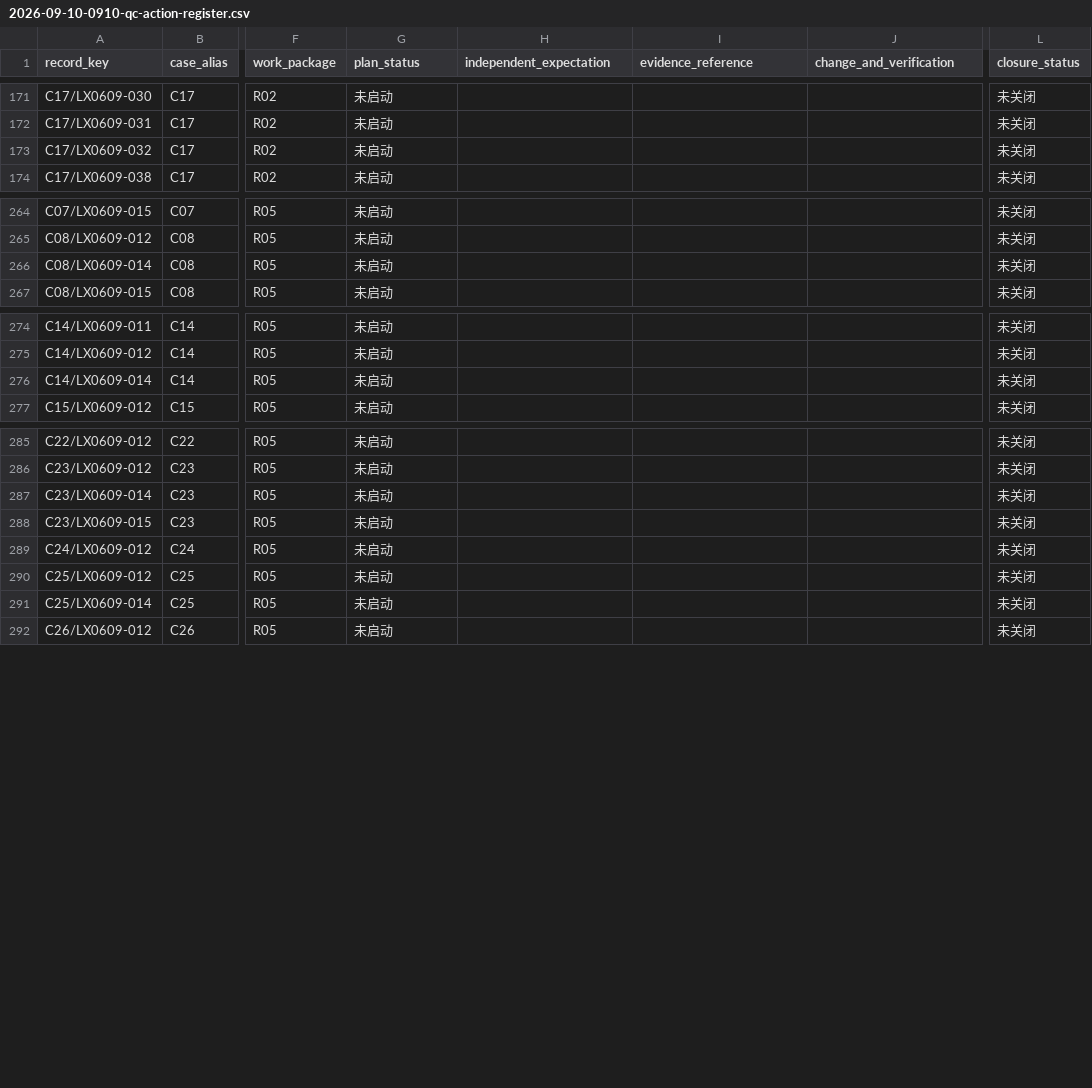
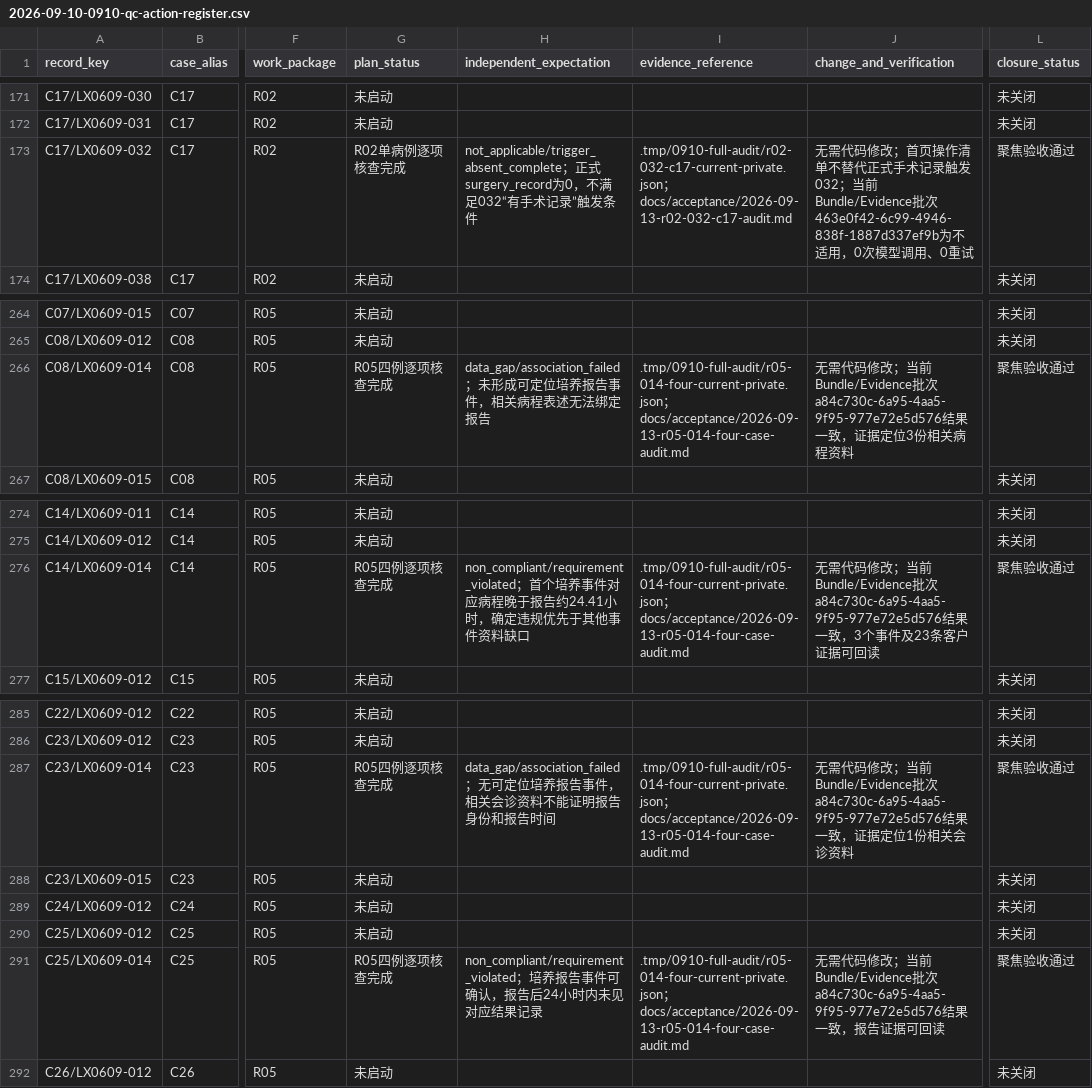
Before and after one commit to softjazzz/combined, a CSV file: apps/medqc-web/docs/plans/2026-09-10-0910-qc-action-register.csv, drawn as a sheet; only a part is shown, gaps mark what is left out; the diff names each change by its address in the sheet, - before the commit and + after, or states it on an @@ line.

```diff
--- a/apps/medqc-web/docs/plans/2026-09-10-0910-qc-action-register.csv
+++ b/apps/medqc-web/docs/plans/2026-09-10-0910-qc-action-register.csv
-G173 (plan_status): 未启动
+G173 (plan_status): R02单病例逐项核查完成
-H173 (independent_expectation): (empty)
+H173 (independent_expectation): not_applicable/trigger_absent_complete；正式surgery_record为0，不满足032“有手术记录”触发条件
-I173 (evidence_reference): (empty)
+I173 (evidence_reference): .tmp/0910-full-audit/r02-032-c17-current-private.json；docs/acceptance/2026-09-13-r02-032-c17-audit.md
-J173 (change_and_verification): (empty)
+J173 (change_and_verification): 无需代码修改；首页操作清单不替代正式手术记录触发032；当前Bundle/Evidence批次463e0f42-6c99-4946-838f-1887d337ef9b为不适用，0次模型调用、0重试
-L173 (closure_status): 未关闭
+L173 (closure_status): 聚焦验收通过
-G266 (plan_status): 未启动
+G266 (plan_status): R05四例逐项核查完成
-H266 (independent_expectation): (empty)
+H266 (independent_expectation): data_gap/association_failed；未形成可定位培养报告事件，相关病程表述无法绑定报告
-I266 (evidence_reference): (empty)
+I266 (evidence_reference): .tmp/0910-full-audit/r05-014-four-current-private.json；docs/acceptance/2026-09-13-r05-014-four-case-audit.md
-J266 (change_and_verification): (empty)
+J266 (change_and_verification): 无需代码修改；当前Bundle/Evidence批次a84c730c-6a95-4aa5-9f95-977e72e5d576结果一致，证据定位3份相关病程资料
-L266 (closure_status): 未关闭
+L266 (closure_status): 聚焦验收通过
-G276 (plan_status): 未启动
+G276 (plan_status): R05四例逐项核查完成
-H276 (independent_expectation): (empty)
+H276 (independent_expectation): non_compliant/requirement_violated；首个培养事件对应病程晚于报告约24.41小时，确定违规优先于其他事件资料缺口
-I276 (evidence_reference): (empty)
+I276 (evidence_reference): .tmp/0910-full-audit/r05-014-four-current-private.json；docs/acceptance/2026-09-13-r05-014-four-case-audit.md
-J276 (change_and_verification): (empty)
+J276 (change_and_verification): 无需代码修改；当前Bundle/Evidence批次a84c730c-6a95-4aa5-9f95-977e72e5d576结果一致，3个事件及23条客户证据可回读
-L276 (closure_status): 未关闭
+L276 (closure_status): 聚焦验收通过
-G287 (plan_status): 未启动
+G287 (plan_status): R05四例逐项核查完成
-H287 (independent_expectation): (empty)
+H287 (independent_expectation): data_gap/association_failed；无可定位培养报告事件，相关会诊资料不能证明报告身份和报告时间
-I287 (evidence_reference): (empty)
+I287 (evidence_reference): .tmp/0910-full-audit/r05-014-four-current-private.json；docs/acceptance/2026-09-13-r05-014-four-case-audit.md
-J287 (change_and_verification): (empty)
+J287 (change_and_verification): 无需代码修改；当前Bundle/Evidence批次a84c730c-6a95-4aa5-9f95-977e72e5d576结果一致，证据定位1份相关会诊资料
-L287 (closure_status): 未关闭
+L287 (closure_status): 聚焦验收通过
-G291 (plan_status): 未启动
+G291 (plan_status): R05四例逐项核查完成
-H291 (independent_expectation): (empty)
+H291 (independent_expectation): non_compliant/requirement_violated；培养报告事件可确认，报告后24小时内未见对应结果记录
-I291 (evidence_reference): (empty)
+I291 (evidence_reference): .tmp/0910-full-audit/r05-014-four-current-private.json；docs/acceptance/2026-09-13-r05-014-four-case-audit.md
-J291 (change_and_verification): (empty)
+J291 (change_and_verification): 无需代码修改；当前Bundle/Evidence批次a84c730c-6a95-4aa5-9f95-977e72e5d576结果一致，报告证据可回读
-L291 (closure_status): 未关闭
+L291 (closure_status): 聚焦验收通过
```
Also changed, not shown: 2 other files.
